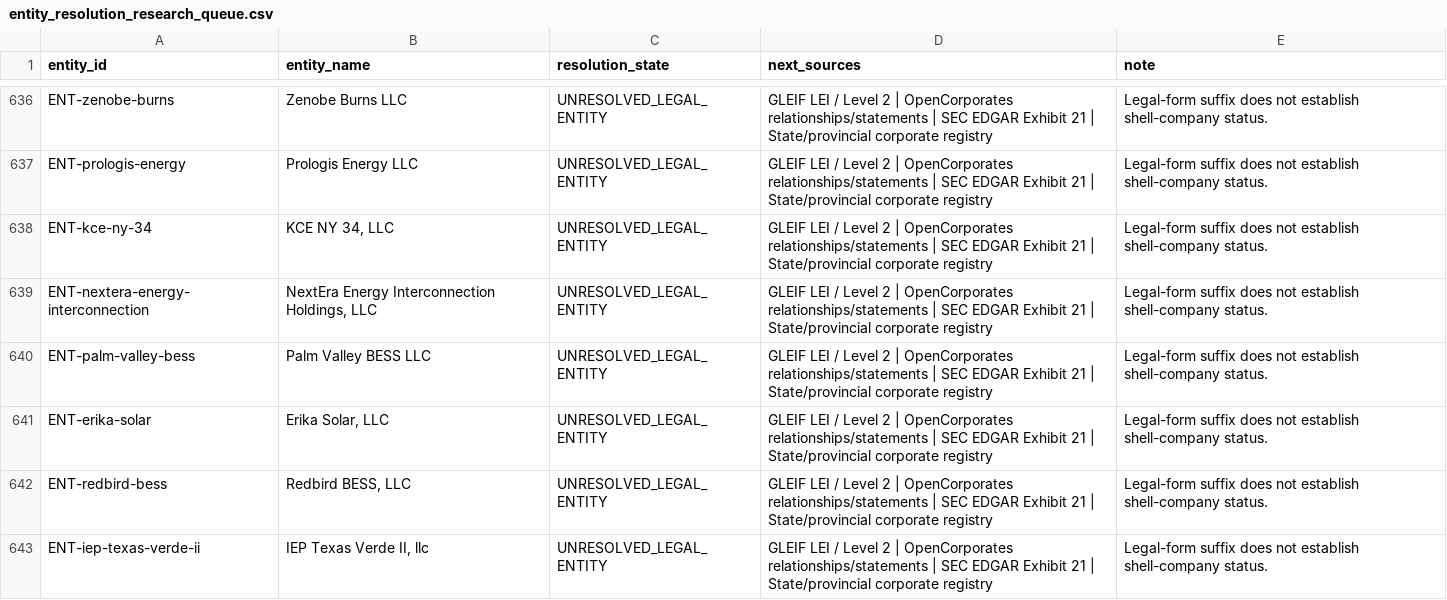
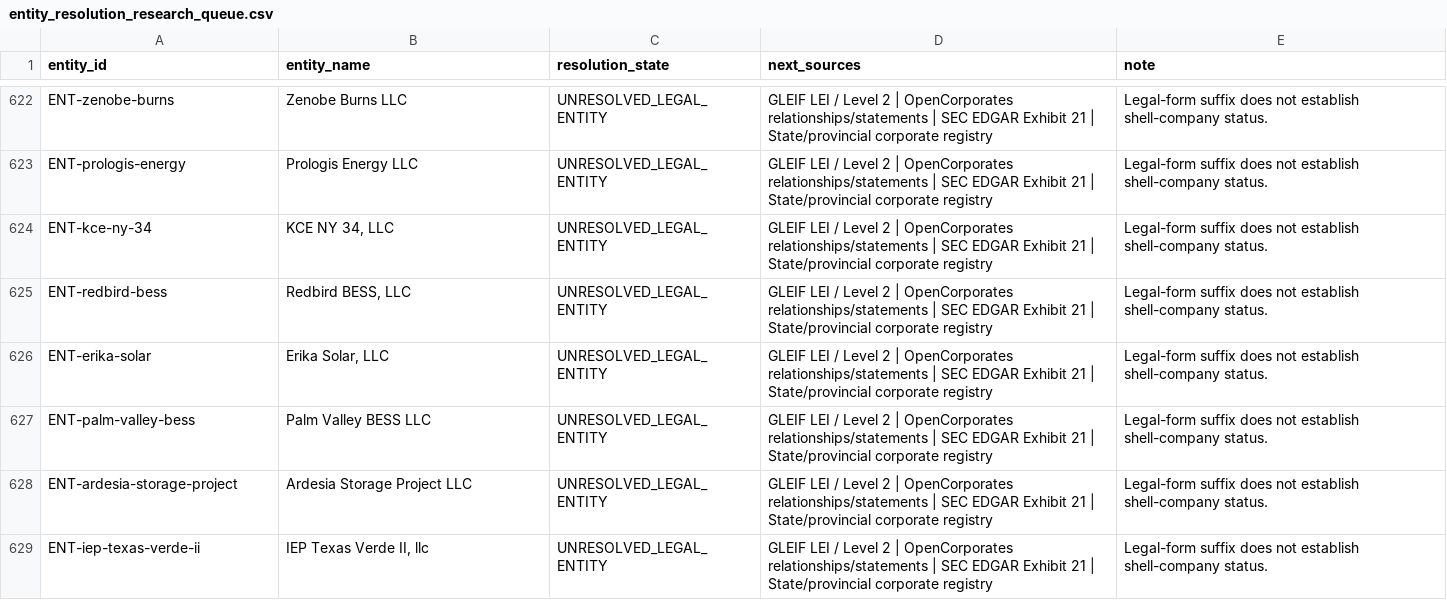
Before and after one commit to AnonRish/continental-load-registry, a CSV file: data/track3/entity_resolution_research_queue.csv, drawn as a sheet; only a part is shown, gaps mark what is left out; the diff covers the shown part only.

```diff
--- a/data/track3/entity_resolution_research_queue.csv
+++ b/data/track3/entity_resolution_research_queue.csv
@@ -638,6 +624,6 @@ ENT-prologis-energy,Prologis Energy LLC,UNRESOLVED_LEGAL_ENTITY,GLEIF LEI / Leve
 ENT-kce-ny-34,"KCE NY 34, LLC",UNRESOLVED_LEGAL_ENTITY,GLEIF LEI / Level 2 | OpenCorporates relationships/statements | SEC EDGAR Exhibit 21 | State/provincial corporate registry,Legal-form suffix does not establish shell-company status.
-ENT-nextera-energy-interconnection,"NextEra Energy Interconnection Holdings, LLC",UNRESOLVED_LEGAL_ENTITY,GLEIF LEI / Level 2 | OpenCorporates relationships/statements | SEC EDGAR Exhibit 21 | State/provincial corporate registry,Legal-form suffix does not establish shell-company status.
+ENT-redbird-bess,"Redbird BESS, LLC",UNRESOLVED_LEGAL_ENTITY,GLEIF LEI / Level 2 | OpenCorporates relationships/statements | SEC EDGAR Exhibit 21 | State/provincial corporate registry,Legal-form suffix does not establish shell-company status.
+ENT-erika-solar,"Erika Solar, LLC",UNRESOLVED_LEGAL_ENTITY,GLEIF LEI / Level 2 | OpenCorporates relationships/statements | SEC EDGAR Exhibit 21 | State/provincial corporate registry,Legal-form suffix does not establish shell-company status.
 ENT-palm-valley-bess,Palm Valley BESS LLC,UNRESOLVED_LEGAL_ENTITY,GLEIF LEI / Level 2 | OpenCorporates relationships/statements | SEC EDGAR Exhibit 21 | State/provincial corporate registry,Legal-form suffix does not establish shell-company status.
-ENT-erika-solar,"Erika Solar, LLC",UNRESOLVED_LEGAL_ENTITY,GLEIF LEI / Level 2 | OpenCorporates relationships/statements | SEC EDGAR Exhibit 21 | State/provincial corporate registry,Legal-form suffix does not establish shell-company status.
-ENT-redbird-bess,"Redbird BESS, LLC",UNRESOLVED_LEGAL_ENTITY,GLEIF LEI / Level 2 | OpenCorporates relationships/statements | SEC EDGAR Exhibit 21 | State/provincial corporate registry,Legal-form suffix does not establish shell-company status.
+ENT-ardesia-storage-project,Ardesia Storage Project LLC,UNRESOLVED_LEGAL_ENTITY,GLEIF LEI / Level 2 | OpenCorporates relationships/statements | SEC EDGAR Exhibit 21 | State/provincial corporate registry,Legal-form suffix does not establish shell-company status.
 ENT-iep-texas-verde-ii,"IEP Texas Verde II, llc",UNRESOLVED_LEGAL_ENTITY,GLEIF LEI / Level 2 | OpenCorporates relationships/statements | SEC EDGAR Exhibit 21 | State/provincial corporate registry,Legal-form suffix does not establish shell-company status.
```
Also changed, not shown: 14 removed rows, 61 moved rows and 2 edited cells elsewhere in this file, data/track3/entity_resolution_entities.csv, data/track3/entity_resolution_relationships.csv, 1 other file.
